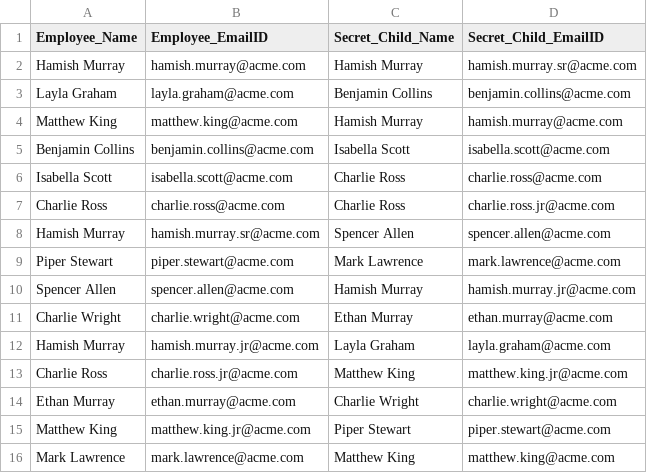
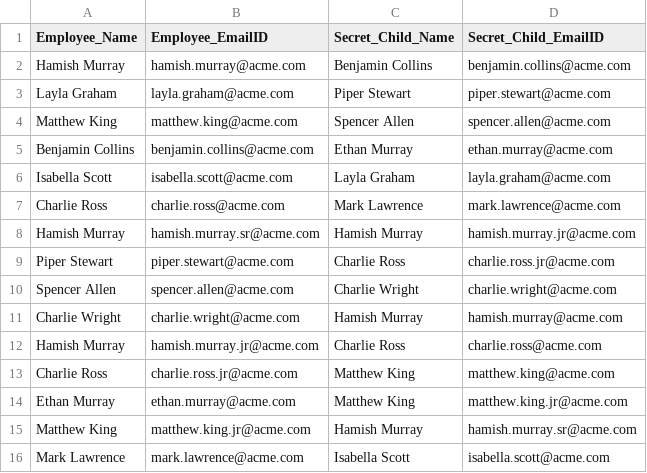
Before and after one commit to Hareesh-SK/secret-santa-app, a CSV file: Secret-Santa-Game-Result-2024.csv, drawn as a sheet.

Commit message:
Refactored Secret Santa assignment with recursion

```diff
--- a/Secret-Santa-Game-Result-2024.csv
+++ b/Secret-Santa-Game-Result-2024.csv
@@ -1,16 +1,16 @@
 Employee_Name,Employee_EmailID,Secret_Child_Name,Secret_Child_EmailID
-Hamish Murray,hamish.murray@acme.com,Hamish Murray,hamish.murray.sr@acme.com
-Layla Graham,layla.graham@acme.com,Benjamin Collins,benjamin.collins@acme.com
-Matthew King,matthew.king@acme.com,Hamish Murray,hamish.murray@acme.com
-Benjamin Collins,benjamin.collins@acme.com,Isabella Scott,isabella.scott@acme.com
-Isabella Scott,isabella.scott@acme.com,Charlie Ross,charlie.ross@acme.com
-Charlie Ross,charlie.ross@acme.com,Charlie Ross,charlie.ross.jr@acme.com
-Hamish Murray,hamish.murray.sr@acme.com,Spencer Allen,spencer.allen@acme.com
-Piper Stewart,piper.stewart@acme.com,Mark Lawrence,mark.lawrence@acme.com
-Spencer Allen,spencer.allen@acme.com,Hamish Murray,hamish.murray.jr@acme.com
-Charlie Wright,charlie.wright@acme.com,Ethan Murray,ethan.murray@acme.com
-Hamish Murray,hamish.murray.jr@acme.com,Layla Graham,layla.graham@acme.com
-Charlie Ross,charlie.ross.jr@acme.com,Matthew King,matthew.king.jr@acme.com
-Ethan Murray,ethan.murray@acme.com,Charlie Wright,charlie.wright@acme.com
-Matthew King,matthew.king.jr@acme.com,Piper Stewart,piper.stewart@acme.com
-Mark Lawrence,mark.lawrence@acme.com,Matthew King,matthew.king@acme.com
+Hamish Murray,hamish.murray@acme.com,Benjamin Collins,benjamin.collins@acme.com
+Layla Graham,layla.graham@acme.com,Piper Stewart,piper.stewart@acme.com
+Matthew King,matthew.king@acme.com,Spencer Allen,spencer.allen@acme.com
+Benjamin Collins,benjamin.collins@acme.com,Ethan Murray,ethan.murray@acme.com
+Isabella Scott,isabella.scott@acme.com,Layla Graham,layla.graham@acme.com
+Charlie Ross,charlie.ross@acme.com,Mark Lawrence,mark.lawrence@acme.com
+Hamish Murray,hamish.murray.sr@acme.com,Hamish Murray,hamish.murray.jr@acme.com
+Piper Stewart,piper.stewart@acme.com,Charlie Ross,charlie.ross.jr@acme.com
+Spencer Allen,spencer.allen@acme.com,Charlie Wright,charlie.wright@acme.com
+Charlie Wright,charlie.wright@acme.com,Hamish Murray,hamish.murray@acme.com
+Hamish Murray,hamish.murray.jr@acme.com,Charlie Ross,charlie.ross@acme.com
+Charlie Ross,charlie.ross.jr@acme.com,Matthew King,matthew.king@acme.com
+Ethan Murray,ethan.murray@acme.com,Matthew King,matthew.king.jr@acme.com
+Matthew King,matthew.king.jr@acme.com,Hamish Murray,hamish.murray.sr@acme.com
+Mark Lawrence,mark.lawrence@acme.com,Isabella Scott,isabella.scott@acme.com
```
Also changed, not shown: 5 other files.
